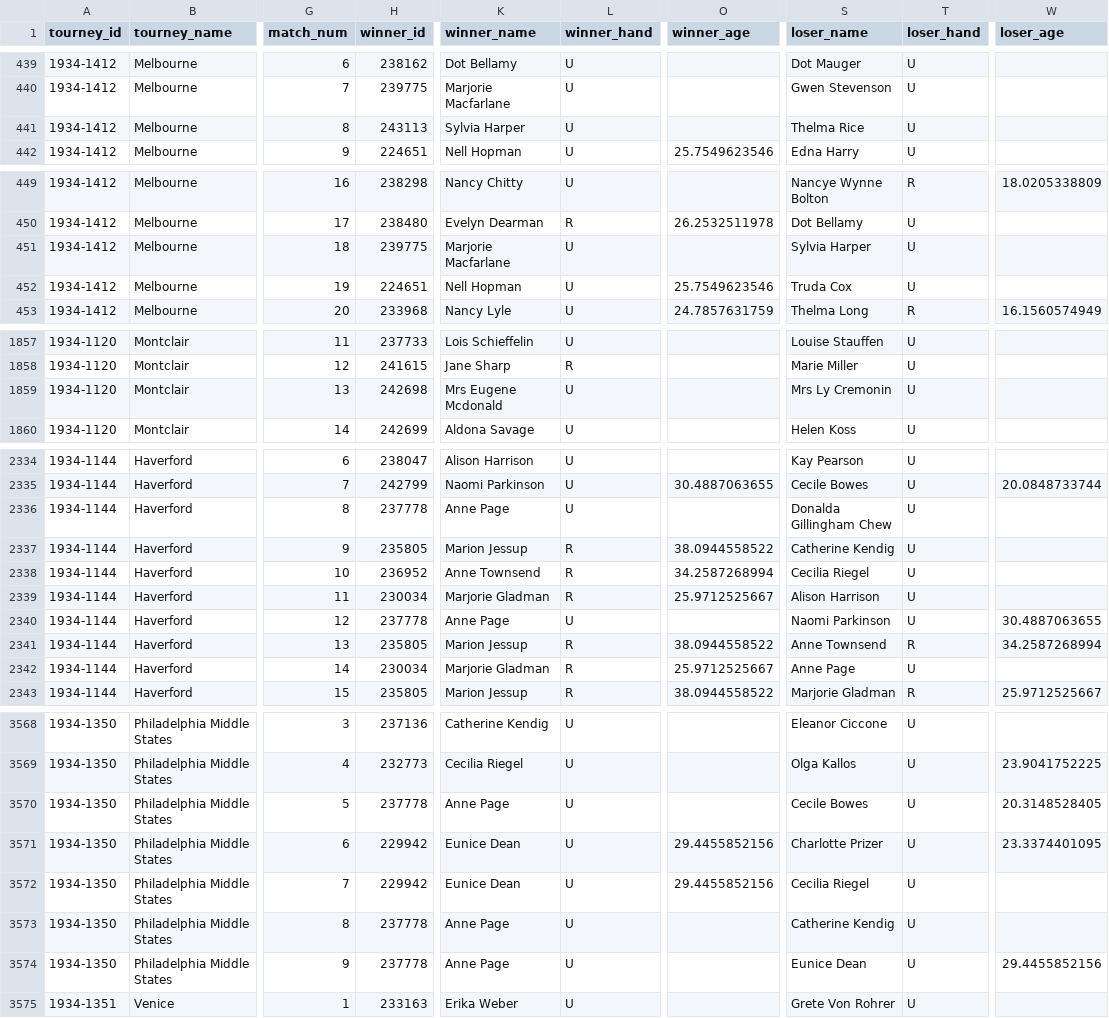
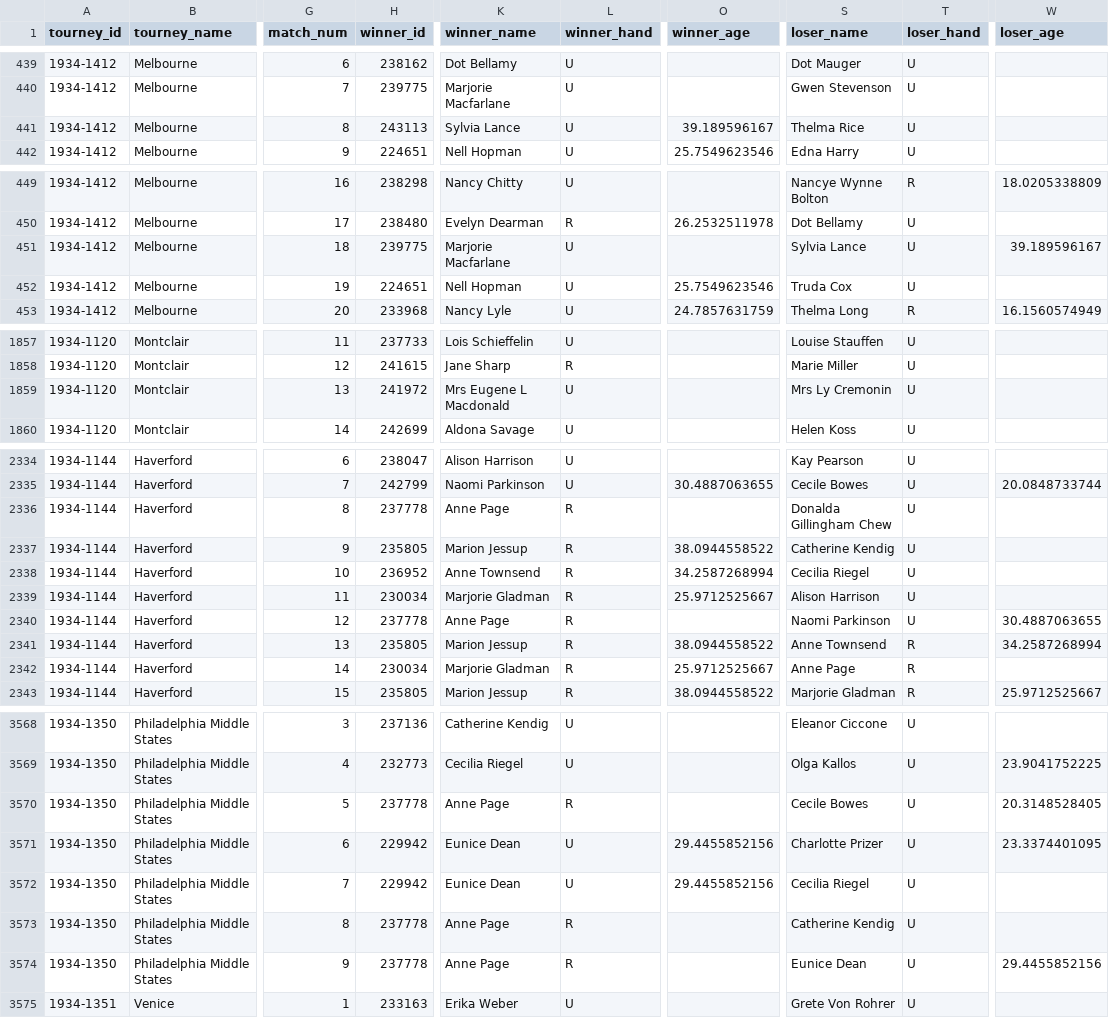
Before and after one commit to JeffSackmann/tennis_wta, a CSV file: wta_matches_1934.csv, drawn as a sheet; only a part is shown, gaps mark what is left out; the diff covers the shown part only; the diff names each change by its address in the sheet, - before the commit and + after, or states it on an @@ line.

```diff
--- a/wta_matches_1934.csv
+++ b/wta_matches_1934.csv
-K441 (winner_name): Sylvia Harper
+K441 (winner_name): Sylvia Lance
-O441 (winner_age): (empty)
+O441 (winner_age): 39.189596167
-S451 (loser_name): Sylvia Harper
+S451 (loser_name): Sylvia Lance
-W451 (loser_age): (empty)
+W451 (loser_age): 39.189596167
-H1859 (winner_id): 242698
+H1859 (winner_id): 241972
-K1859 (winner_name): Mrs Eugene Mcdonald
+K1859 (winner_name): Mrs Eugene L Macdonald
-L2336 (winner_hand): U
+L2336 (winner_hand): R
-L2340 (winner_hand): U
+L2340 (winner_hand): R
-T2342 (loser_hand): U
+T2342 (loser_hand): R
-L3570 (winner_hand): U
+L3570 (winner_hand): R
-L3573:L3574 (winner_hand): U
+L3573:L3574 (winner_hand): R
```
Also changed, not shown: 17 edited cells elsewhere in this file, wta_matches_1932.csv, wta_matches_1933.csv, 2 other files.
